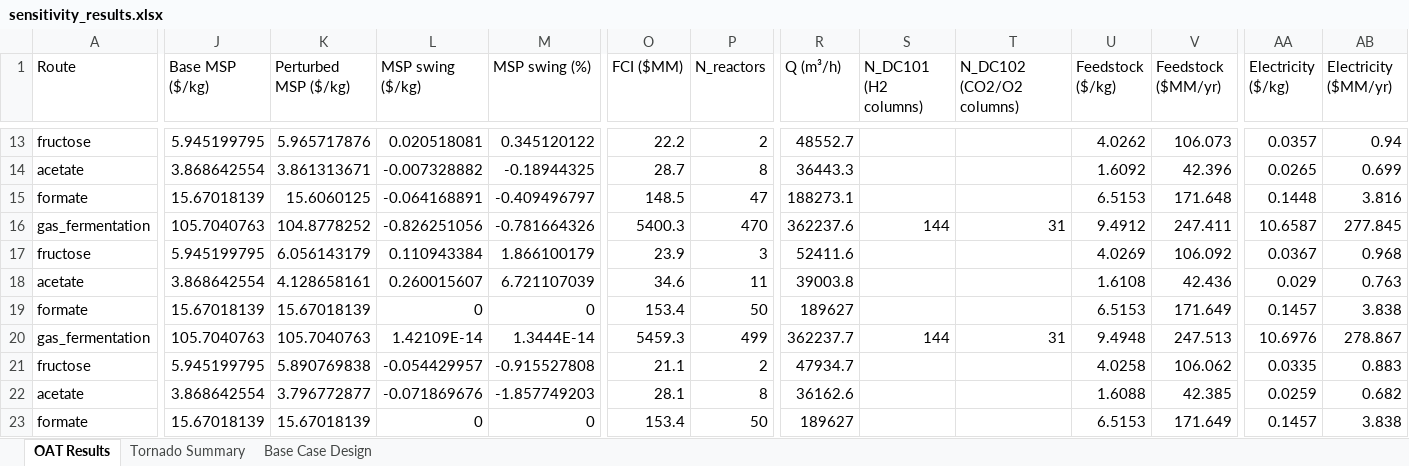
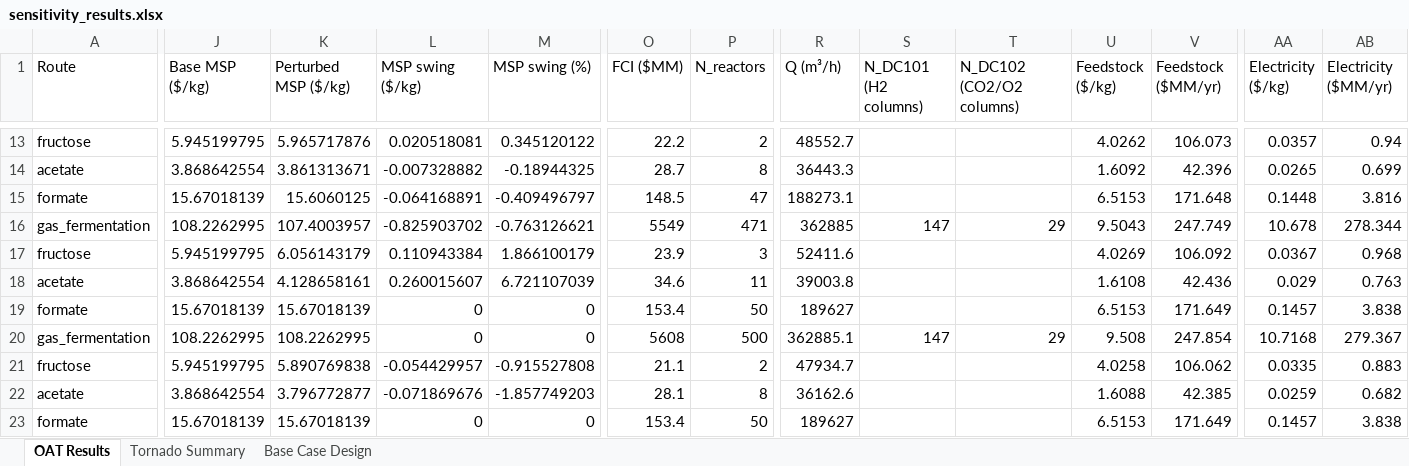
Before and after one commit to abjean-ISU/CO2toSCP_2026, an Excel workbook: BioSTEAM Outputs/sensitivity_results.xlsx, sheet OAT Results, drawn as a sheet; only a part is shown, gaps mark what is left out; values as stored, in another font and other column widths than the file's, no borders; the diff covers the shown part only; the diff names each change by its address in the sheet, - before the commit and + after, or states it on an @@ line.

```diff
--- a/BioSTEAM Outputs/sensitivity_results.xlsx (sheet OAT Results)
+++ b/BioSTEAM Outputs/sensitivity_results.xlsx (sheet OAT Results)
-J16 (Base MSP ($/kg)): 105.7040763
+J16 (Base MSP ($/kg)): 108.2262995
-K16 (Perturbed MSP ($/kg)): 104.8778252
+K16 (Perturbed MSP ($/kg)): 107.4003957
-L16 (MSP swing ($/kg)): -0.826251056
+L16 (MSP swing ($/kg)): -0.825903702
-M16 (MSP swing (%)): -0.781664326
+M16 (MSP swing (%)): -0.763126621
-O16 (FCI ($MM)): 5400.3
+O16 (FCI ($MM)): 5549
-P16 (N_reactors): 470
+P16 (N_reactors): 471
-R16 (Q (m³/h)): 362237.6
+R16 (Q (m³/h)): 362885
-S16 (N_DC101 (H2 columns)): 144
+S16 (N_DC101 (H2 columns)): 147
-T16 (N_DC102 (CO2/O2 columns)): 31
+T16 (N_DC102 (CO2/O2 columns)): 29
-U16 (Feedstock ($/kg)): 9.4912
+U16 (Feedstock ($/kg)): 9.5043
-V16 (Feedstock ($MM/yr)): 247.411
+V16 (Feedstock ($MM/yr)): 247.749
-AA16 (Electricity ($/kg)): 10.6587
+AA16 (Electricity ($/kg)): 10.678
-AB16 (Electricity ($MM/yr)): 277.845
+AB16 (Electricity ($MM/yr)): 278.344
-J20 (Base MSP ($/kg)): 105.7040763
+J20 (Base MSP ($/kg)): 108.2262995
-K20 (Perturbed MSP ($/kg)): 105.7040763
+K20 (Perturbed MSP ($/kg)): 108.2262995
-L20 (MSP swing ($/kg)): 1.42109E-14
+L20 (MSP swing ($/kg)): 0
-M20 (MSP swing (%)): 1.3444E-14
+M20 (MSP swing (%)): 0
-O20 (FCI ($MM)): 5459.3
+O20 (FCI ($MM)): 5608
-P20 (N_reactors): 499
+P20 (N_reactors): 500
-R20 (Q (m³/h)): 362237.7
+R20 (Q (m³/h)): 362885.1
-S20 (N_DC101 (H2 columns)): 144
+S20 (N_DC101 (H2 columns)): 147
-T20 (N_DC102 (CO2/O2 columns)): 31
+T20 (N_DC102 (CO2/O2 columns)): 29
-U20 (Feedstock ($/kg)): 9.4948
+U20 (Feedstock ($/kg)): 9.508
-V20 (Feedstock ($MM/yr)): 247.513
+V20 (Feedstock ($MM/yr)): 247.854
-AA20 (Electricity ($/kg)): 10.6976
+AA20 (Electricity ($/kg)): 10.7168
-AB20 (Electricity ($MM/yr)): 278.867
+AB20 (Electricity ($MM/yr)): 279.367
```
Also changed, not shown: 431 edited cells elsewhere in this sheet, sheet Tornado Summary, sheet Base Case Design, BioSTEAM Outputs/2d_sa_results.xlsx, BioSTEAM Outputs/acetate_unit_details.xlsx, 14 other files.
